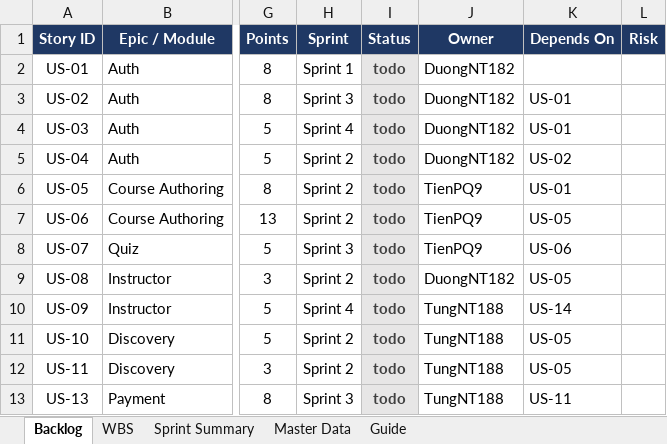
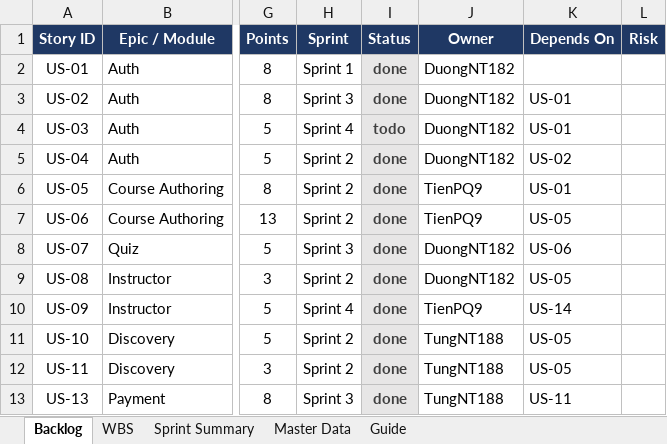
Before and after one commit to The3Idiots01/ELearning, an Excel workbook: docs/Learnova_backlog.xlsx, sheet Backlog, drawn as a sheet; only a part is shown, gaps mark what is left out; values as stored, in another font and other column widths than the file's, no borders; charts and pictures and conditional formats not drawn; the diff covers the shown part only; the diff names each change by its address in the sheet, - before the commit and + after, or states it on an @@ line.

Commit message:
docs : update backlog and sprint review

```diff
--- a/docs/Learnova_backlog.xlsx (sheet Backlog)
+++ b/docs/Learnova_backlog.xlsx (sheet Backlog)
-I2:I3 (Status): todo
+I2:I3 (Status): done
-I5:I13 (Status): todo
+I5:I13 (Status): done
-J8 (Owner): TienPQ9
+J8 (Owner): DuongNT182
-J10 (Owner): TungNT188
+J10 (Owner): TienPQ9
```
Also changed, not shown: 2 added rows and 15 edited cells elsewhere in this sheet, sheet WBS, sheet Sprint Summary, formulas that keep their value, hidden cells, 5 other files.
